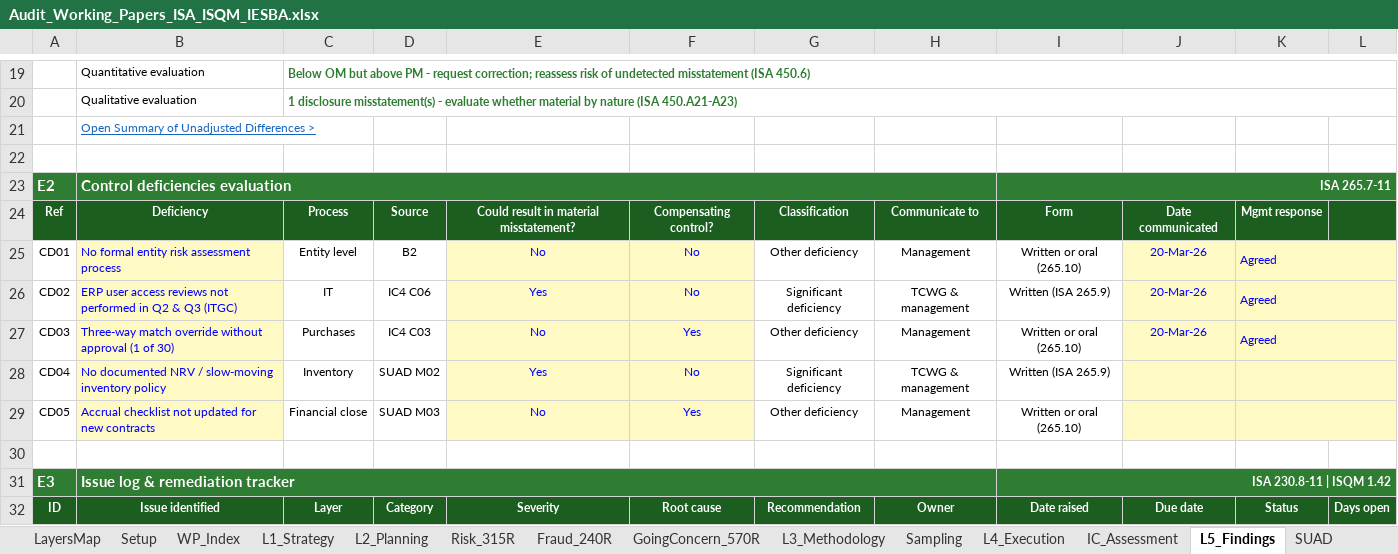
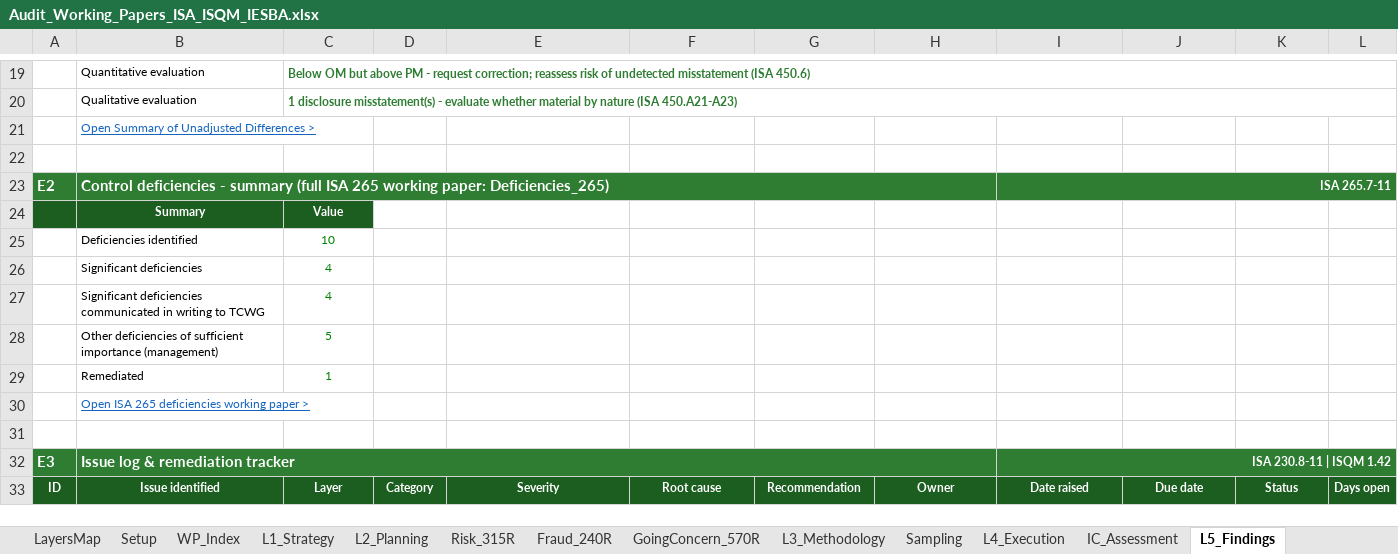
Before and after one commit to chenphat/phatchen, an Excel workbook: Audit_Working_Papers_ISA_ISQM_IESBA.xlsx, sheet L5_Findings, drawn as a sheet; only a part is shown, gaps mark what is left out; values as stored, in another font and other column widths than the file's, no borders; conditional formats not drawn; removed rows and columns are numbered as before the commit, all else as after; the diff names each change by its address in the sheet, - before the commit and + after, or states it on an @@ line.

```diff
--- a/Audit_Working_Papers_ISA_ISQM_IESBA.xlsx (sheet L5_Findings)
+++ b/Audit_Working_Papers_ISA_ISQM_IESBA.xlsx (sheet L5_Findings)
-B23: Control deficiencies evaluation
+B23: Control deficiencies - summary (full ISA 265 working paper: Deficiencies_265)
-row 24: Ref | Deficiency | Process | Source | Could result in material misstatement? | Compensating control? | Classification | Communicate to | Form | Date communicated | Mgmt response
-row 25: CD01 | No formal entity risk assessment process | Entity level | B2 | No | No | Other deficiency | Management | Written or oral (265.10) | 20-Mar-26 | Agreed
-row 26: CD02 | ERP user access reviews not performed in Q2 & Q3 (ITGC) | IT | IC4 C06 | Yes | No | Significant deficiency | TCWG & management | Written (ISA 265.9) | 20-Mar-26 | Agreed
-row 27: CD03 | Three-way match override without approval (1 of 30) | Purchases | IC4 C03 | No | Yes | Other deficiency | Management | Written or oral (265.10) | 20-Mar-26 | Agreed
-row 28: CD04 | No documented NRV / slow-moving inventory policy | Inventory | SUAD M02 | Yes | No | Significant deficiency | TCWG & management | Written (ISA 265.9)
-row 29: CD05 | Accrual checklist not updated for new contracts | Financial close | SUAD M03 | No | Yes | Other deficiency | Management | Written or oral (265.10)
+row 24:  | Summary | Value
+row 25:  | Deficiencies identified | 10
+row 26:  | Significant deficiencies | 4
+row 27:  | Significant deficiencies communicated in writing to TCWG | 4
+row 28:  | Other deficiencies of sufficient importance (management) | 5
+row 29:  | Remediated | 1
+row 30:  | Open ISA 265 deficiencies working paper >
```
Also changed, not shown: sheet WP_Index, sheet DashData, sheet Dashboard, sheet LayersMap, sheet Lists, sheet Standards, 2 more sheets, other sheet tabs, formulas that keep their value, 1 other file.
